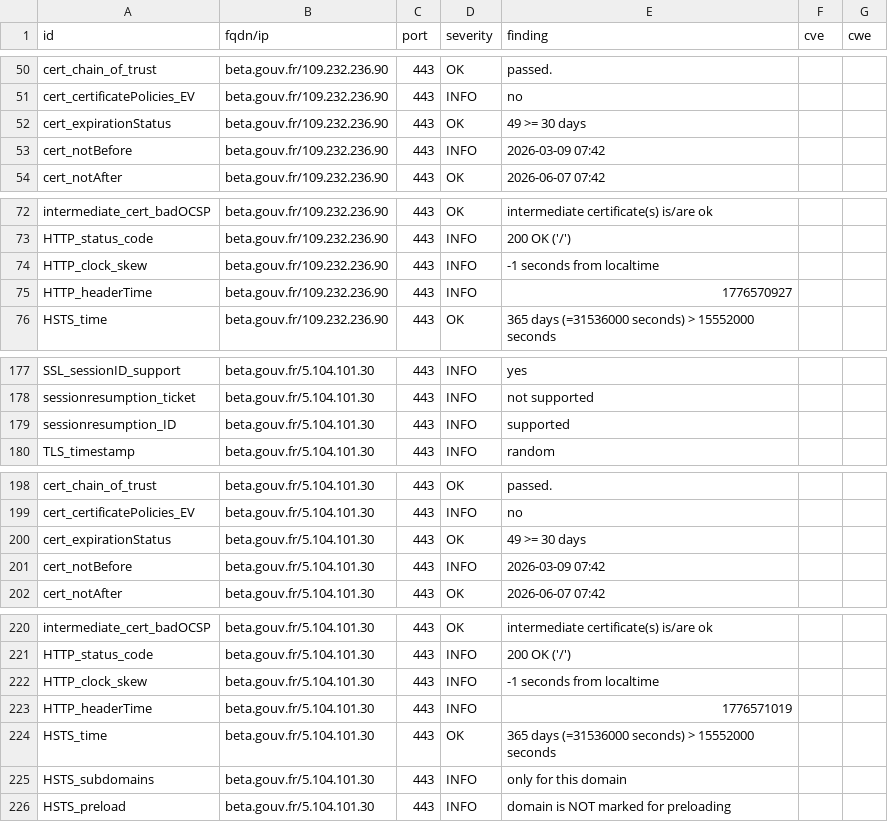
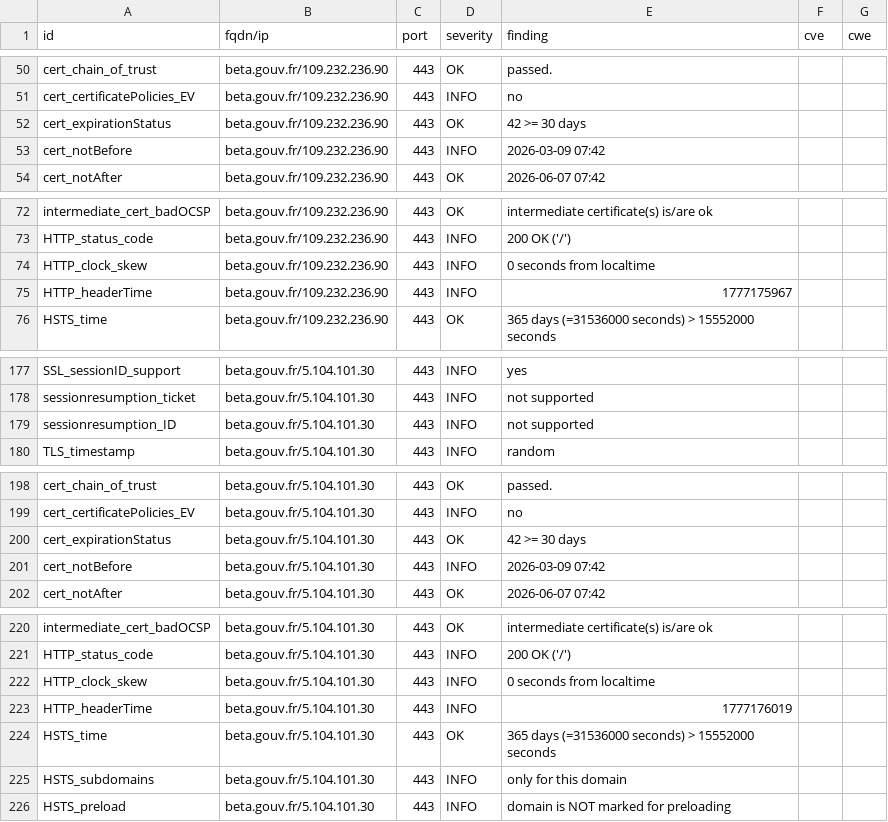
Before and after one commit to Mintoo200/dashlord, a CSV file: results/aHR0cHM6Ly9iZXRhLmdvdXYuZnI=/testssl.csv, drawn as a sheet; only a part is shown, gaps mark what is left out.

```diff
--- a/results/aHR0cHM6Ly9iZXRhLmdvdXYuZnI=/testssl.csv
+++ b/results/aHR0cHM6Ly9iZXRhLmdvdXYuZnI=/testssl.csv
@@ -51,3 +51,3 @@
 "cert_certificatePolicies_EV","beta.gouv.fr/109.232.236.90","443","INFO","no","",""
-"cert_expirationStatus","beta.gouv.fr/109.232.236.90","443","OK","49 >= 30 days","",""
+"cert_expirationStatus","beta.gouv.fr/109.232.236.90","443","OK","42 >= 30 days","",""
 "cert_notBefore","beta.gouv.fr/109.232.236.90","443","INFO","2026-03-09 07:42","",""
@@ -73,4 +73,4 @@
 "HTTP_status_code","beta.gouv.fr/109.232.236.90","443","INFO","200 OK ('/')","",""
-"HTTP_clock_skew","beta.gouv.fr/109.232.236.90","443","INFO","-1 seconds from localtime","",""
-"HTTP_headerTime","beta.gouv.fr/109.232.236.90","443","INFO","1776570927","",""
+"HTTP_clock_skew","beta.gouv.fr/109.232.236.90","443","INFO","0 seconds from localtime","",""
+"HTTP_headerTime","beta.gouv.fr/109.232.236.90","443","INFO","1777175967","",""
 "HSTS_time","beta.gouv.fr/109.232.236.90","443","OK","365 days (=31536000 seconds) > 15552000 seconds","",""
@@ -178,3 +178,3 @@
 "sessionresumption_ticket","beta.gouv.fr/5.104.101.30","443","INFO","not supported","",""
-"sessionresumption_ID","beta.gouv.fr/5.104.101.30","443","INFO","supported","",""
+"sessionresumption_ID","beta.gouv.fr/5.104.101.30","443","INFO","not supported","",""
 "TLS_timestamp","beta.gouv.fr/5.104.101.30","443","INFO","random","",""
@@ -199,3 +199,3 @@
 "cert_certificatePolicies_EV","beta.gouv.fr/5.104.101.30","443","INFO","no","",""
-"cert_expirationStatus","beta.gouv.fr/5.104.101.30","443","OK","49 >= 30 days","",""
+"cert_expirationStatus","beta.gouv.fr/5.104.101.30","443","OK","42 >= 30 days","",""
 "cert_notBefore","beta.gouv.fr/5.104.101.30","443","INFO","2026-03-09 07:42","",""
@@ -221,4 +221,4 @@
 "HTTP_status_code","beta.gouv.fr/5.104.101.30","443","INFO","200 OK ('/')","",""
-"HTTP_clock_skew","beta.gouv.fr/5.104.101.30","443","INFO","-1 seconds from localtime","",""
-"HTTP_headerTime","beta.gouv.fr/5.104.101.30","443","INFO","1776571019","",""
+"HTTP_clock_skew","beta.gouv.fr/5.104.101.30","443","INFO","0 seconds from localtime","",""
+"HTTP_headerTime","beta.gouv.fr/5.104.101.30","443","INFO","1777176019","",""
 "HSTS_time","beta.gouv.fr/5.104.101.30","443","OK","365 days (=31536000 seconds) > 15552000 seconds","",""
```
Also changed, not shown: 11 other files.
